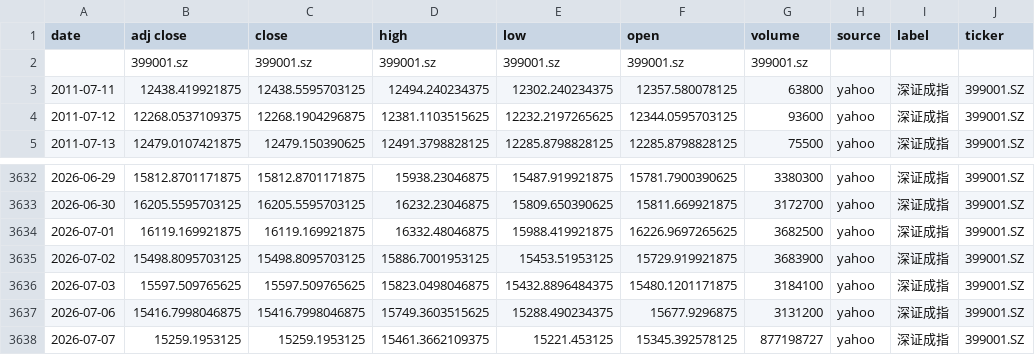
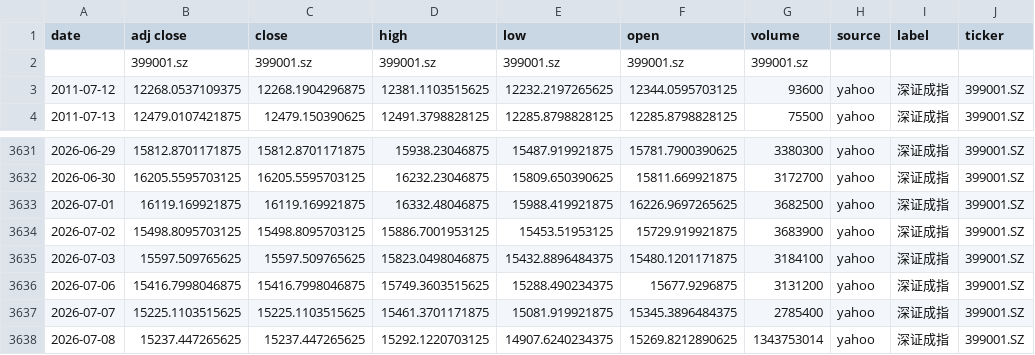
Before and after one commit to zid036116-ship-it/-10.16, a CSV file: docs/indices/深证成指.csv, drawn as a sheet; only a part is shown, gaps mark what is left out.

```diff
--- a/docs/indices/深证成指.csv
+++ b/docs/indices/深证成指.csv
@@ -2,3 +2,2 @@
 ,399001.sz,399001.sz,399001.sz,399001.sz,399001.sz,399001.sz,,,
-2011-07-11,12438.419921875,12438.5595703125,12494.240234375,12302.240234375,12357.580078125,63800,yahoo,深证成指,399001.SZ
 2011-07-12,12268.0537109375,12268.1904296875,12381.1103515625,12232.2197265625,12344.0595703125,93600,yahoo,深证成指,399001.SZ
@@ -3637,2 +3636,3 @@
 2026-07-06,15416.7998046875,15416.7998046875,15749.3603515625,15288.490234375,15677.9296875,3131200,yahoo,深证成指,399001.SZ
-2026-07-07,15259.1953125,15259.1953125,15461.3662109375,15221.453125,15345.392578125,877198727,yahoo,深证成指,399001.SZ
+2026-07-07,15225.1103515625,15225.1103515625,15461.3701171875,15081.919921875,15345.3896484375,2785400,yahoo,深证成指,399001.SZ
+2026-07-08,15237.447265625,15237.447265625,15292.1220703125,14907.6240234375,15269.8212890625,1343753014,yahoo,深证成指,399001.SZ
```
Also changed, not shown: docs/indices/上证指数.csv, docs/indices/创业板指.csv, 2 other files.
